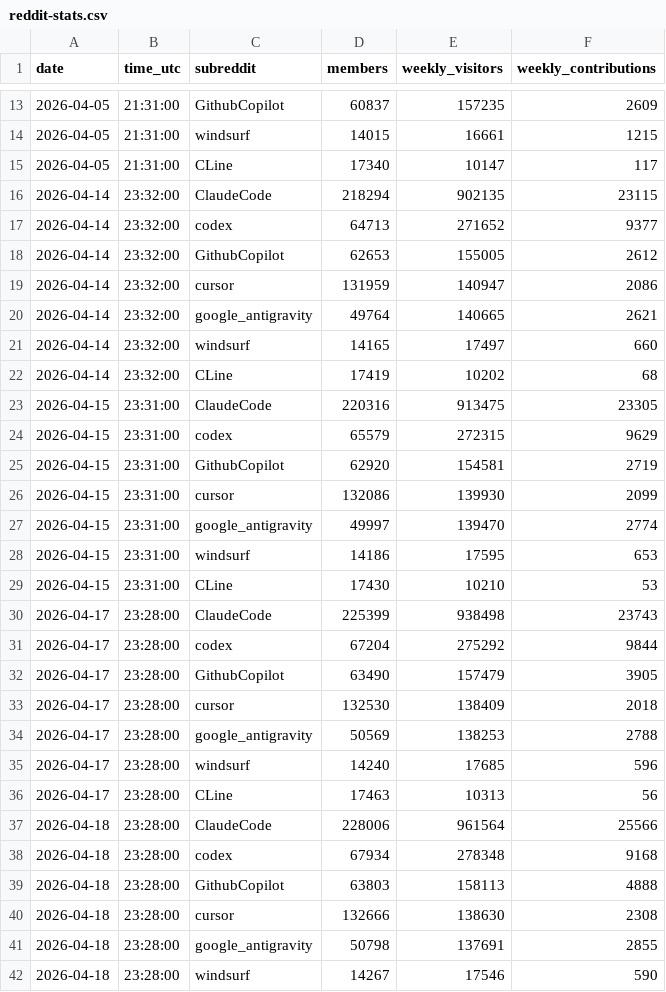
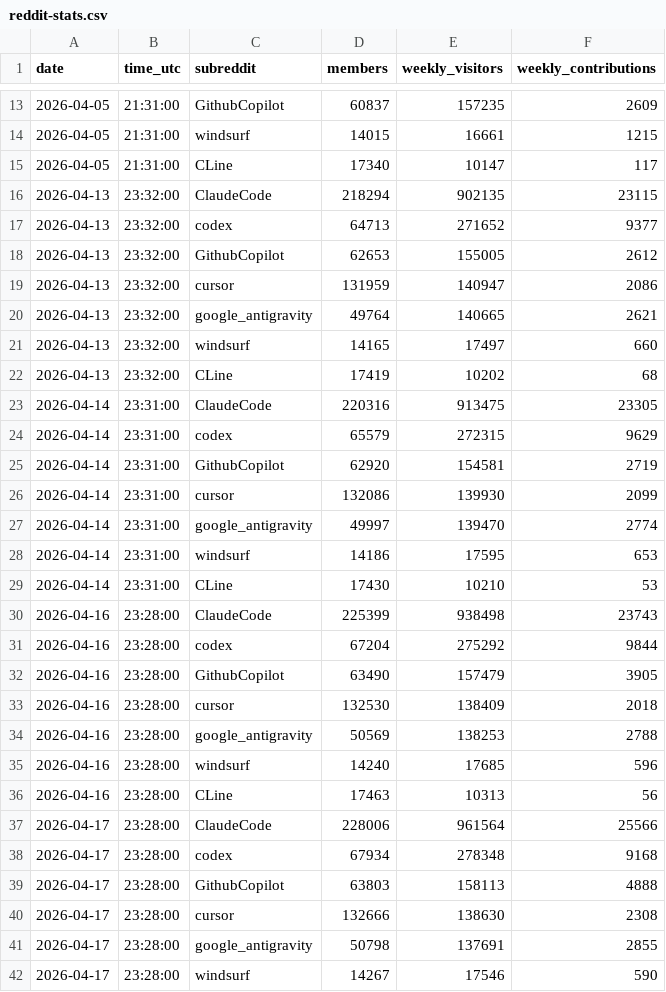
Before and after one commit to TiranSpierer/coding-agent-tracker, a CSV file: reddit-stats.csv, drawn as a sheet; only a part is shown, gaps mark what is left out; the diff covers the shown part only.

Commit message:
fix: reorder Reddit stats entries for chronological accuracy

```diff
--- a/reddit-stats.csv
+++ b/reddit-stats.csv
@@ -15,28 +15,28 @@ date,time_utc,subreddit,members,weekly_visitors,weekly_contributions
 2026-04-05,21:31:00,CLine,17340,10147,117
-2026-04-14,23:32:00,ClaudeCode,218294,902135,23115
-2026-04-14,23:32:00,codex,64713,271652,9377
-2026-04-14,23:32:00,GithubCopilot,62653,155005,2612
-2026-04-14,23:32:00,cursor,131959,140947,2086
-2026-04-14,23:32:00,google_antigravity,49764,140665,2621
-2026-04-14,23:32:00,windsurf,14165,17497,660
-2026-04-14,23:32:00,CLine,17419,10202,68
-2026-04-15,23:31:00,ClaudeCode,220316,913475,23305
-2026-04-15,23:31:00,codex,65579,272315,9629
-2026-04-15,23:31:00,GithubCopilot,62920,154581,2719
-2026-04-15,23:31:00,cursor,132086,139930,2099
-2026-04-15,23:31:00,google_antigravity,49997,139470,2774
-2026-04-15,23:31:00,windsurf,14186,17595,653
-2026-04-15,23:31:00,CLine,17430,10210,53
-2026-04-17,23:28:00,ClaudeCode,225399,938498,23743
-2026-04-17,23:28:00,codex,67204,275292,9844
-2026-04-17,23:28:00,GithubCopilot,63490,157479,3905
-2026-04-17,23:28:00,cursor,132530,138409,2018
-2026-04-17,23:28:00,google_antigravity,50569,138253,2788
-2026-04-17,23:28:00,windsurf,14240,17685,596
-2026-04-17,23:28:00,CLine,17463,10313,56
-2026-04-18,23:28:00,ClaudeCode,228006,961564,25566
-2026-04-18,23:28:00,codex,67934,278348,9168
-2026-04-18,23:28:00,GithubCopilot,63803,158113,4888
-2026-04-18,23:28:00,cursor,132666,138630,2308
-2026-04-18,23:28:00,google_antigravity,50798,137691,2855
-2026-04-18,23:28:00,windsurf,14267,17546,590
+2026-04-13,23:32:00,ClaudeCode,218294,902135,23115
+2026-04-13,23:32:00,codex,64713,271652,9377
+2026-04-13,23:32:00,GithubCopilot,62653,155005,2612
+2026-04-13,23:32:00,cursor,131959,140947,2086
+2026-04-13,23:32:00,google_antigravity,49764,140665,2621
+2026-04-13,23:32:00,windsurf,14165,17497,660
+2026-04-13,23:32:00,CLine,17419,10202,68
+2026-04-14,23:31:00,ClaudeCode,220316,913475,23305
+2026-04-14,23:31:00,codex,65579,272315,9629
+2026-04-14,23:31:00,GithubCopilot,62920,154581,2719
+2026-04-14,23:31:00,cursor,132086,139930,2099
+2026-04-14,23:31:00,google_antigravity,49997,139470,2774
+2026-04-14,23:31:00,windsurf,14186,17595,653
+2026-04-14,23:31:00,CLine,17430,10210,53
+2026-04-16,23:28:00,ClaudeCode,225399,938498,23743
+2026-04-16,23:28:00,codex,67204,275292,9844
+2026-04-16,23:28:00,GithubCopilot,63490,157479,3905
+2026-04-16,23:28:00,cursor,132530,138409,2018
+2026-04-16,23:28:00,google_antigravity,50569,138253,2788
+2026-04-16,23:28:00,windsurf,14240,17685,596
+2026-04-16,23:28:00,CLine,17463,10313,56
+2026-04-17,23:28:00,ClaudeCode,228006,961564,25566
+2026-04-17,23:28:00,codex,67934,278348,9168
+2026-04-17,23:28:00,GithubCopilot,63803,158113,4888
+2026-04-17,23:28:00,cursor,132666,138630,2308
+2026-04-17,23:28:00,google_antigravity,50798,137691,2855
+2026-04-17,23:28:00,windsurf,14267,17546,590
```
Also changed, not shown: 1 edited cell elsewhere in this file.
